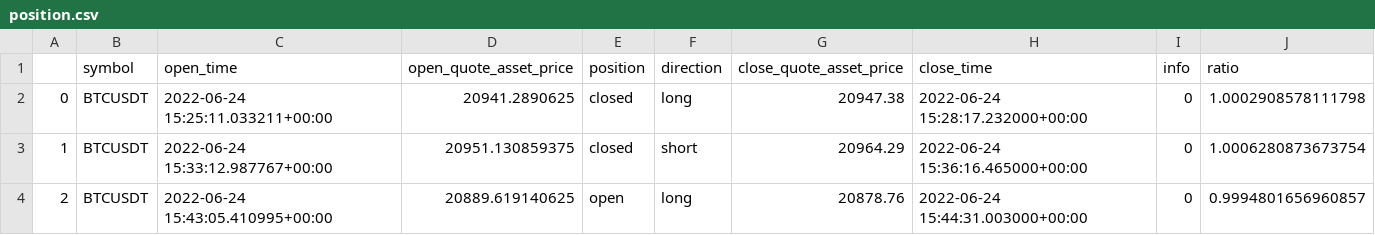
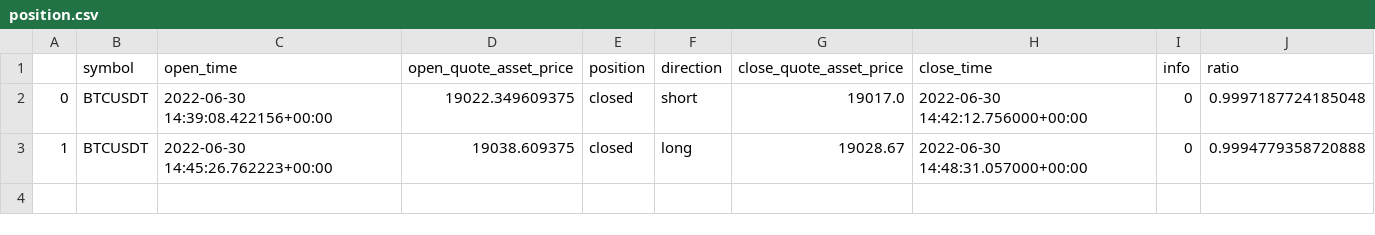
Before and after one commit to hypersphere2358/trading, a CSV file: position.csv, drawn as a sheet.

```diff
--- a/position.csv
+++ b/position.csv
@@ -1,4 +1,3 @@
 ,symbol,open_time,open_quote_asset_price,position,direction,close_quote_asset_price,close_time,info,ratio
-0,BTCUSDT,2022-06-24 15:25:11.033211+00:00,20941.2890625,closed,long,20947.38,2022-06-24 15:28:17.232000+00:00,0,1.0002908578111798
-1,BTCUSDT,2022-06-24 15:33:12.987767+00:00,20951.130859375,closed,short,20964.29,2022-06-24 15:36:16.465000+00:00,0,1.0006280873673754
-2,BTCUSDT,2022-06-24 15:43:05.410995+00:00,20889.619140625,open,long,20878.76,2022-06-24 15:44:31.003000+00:00,0,0.9994801656960857
+0,BTCUSDT,2022-06-30 14:39:08.422156+00:00,19022.349609375,closed,short,19017.0,2022-06-30 14:42:12.756000+00:00,0,0.9997187724185048
+1,BTCUSDT,2022-06-30 14:45:26.762223+00:00,19038.609375,closed,long,19028.67,2022-06-30 14:48:31.057000+00:00,0,0.9994779358720888
```
Also changed, not shown: 2 other files.
